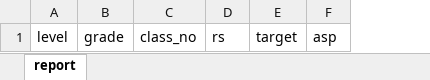
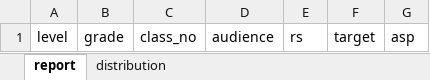
Before and after one commit to alimustpdr/Ribaanket2026, an Excel workbook: riba_light_report_output.xlsx, sheet report, drawn as a sheet; values as stored, in another font and other column widths than the file's, no borders; table styles not drawn; the diff names each change by its address in the sheet, - before the commit and + after, or states it on an @@ line.

```diff
--- a/riba_light_report_output.xlsx (sheet report)
+++ b/riba_light_report_output.xlsx (sheet report)
+sheet tab: distribution
+column D, row 1: audience
```
